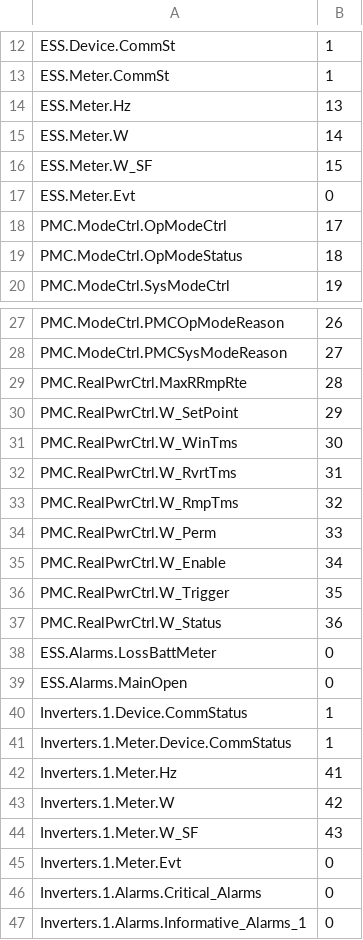
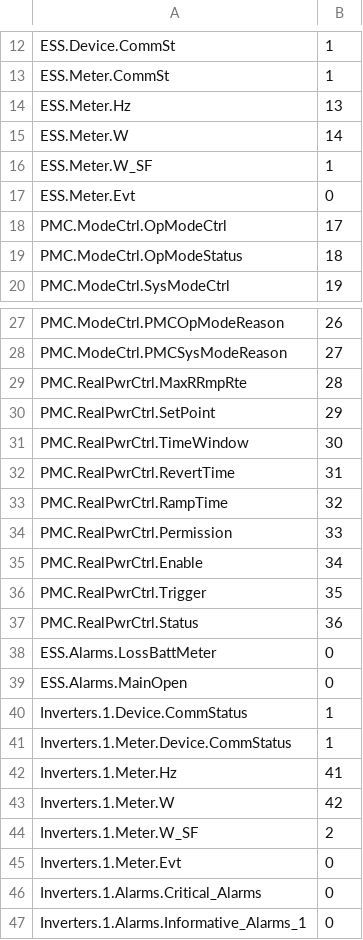
Before and after one commit to FraunhoferCMI/GlobalSchedulerCore, a CSV file: test-msg.csv, drawn as a sheet; only a part is shown, gaps mark what is left out.

Commit message:
updated key names to preserve compatibility with current versin

```diff
--- a/test-msg.csv
+++ b/test-msg.csv
@@ -15,3 +15,3 @@ ESS.Meter.Hz,13
 ESS.Meter.W,14
-ESS.Meter.W_SF,15
+ESS.Meter.W_SF,1
 ESS.Meter.Evt,0
@@ -29,10 +29,10 @@ PMC.ModeCtrl.PMCSysModeReason,27
 PMC.RealPwrCtrl.MaxRRmpRte,28
-PMC.RealPwrCtrl.W_SetPoint,29
-PMC.RealPwrCtrl.W_WinTms,30
-PMC.RealPwrCtrl.W_RvrtTms,31
-PMC.RealPwrCtrl.W_RmpTms,32
-PMC.RealPwrCtrl.W_Perm,33
-PMC.RealPwrCtrl.W_Enable,34
-PMC.RealPwrCtrl.W_Trigger,35
-PMC.RealPwrCtrl.W_Status,36
+PMC.RealPwrCtrl.SetPoint,29
+PMC.RealPwrCtrl.TimeWindow,30
+PMC.RealPwrCtrl.RevertTime,31
+PMC.RealPwrCtrl.RampTime,32
+PMC.RealPwrCtrl.Permission,33
+PMC.RealPwrCtrl.Enable,34
+PMC.RealPwrCtrl.Trigger,35
+PMC.RealPwrCtrl.Status,36
 ESS.Alarms.LossBattMeter,0
@@ -43,3 +43,3 @@ Inverters.1.Meter.Hz,41
 Inverters.1.Meter.W,42
-Inverters.1.Meter.W_SF,43
+Inverters.1.Meter.W_SF,2
 Inverters.1.Meter.Evt,0
```
